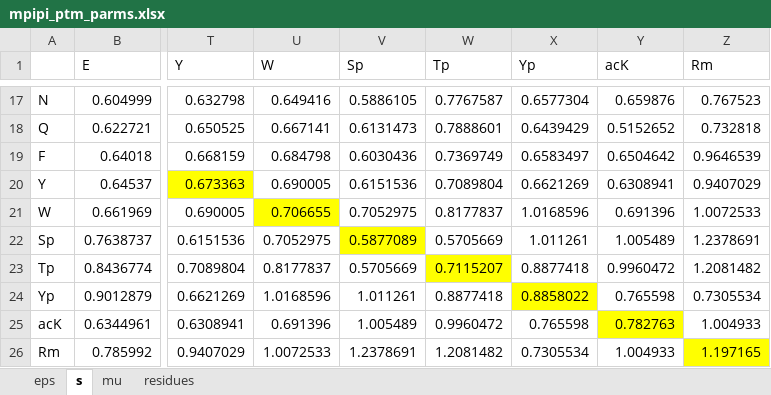
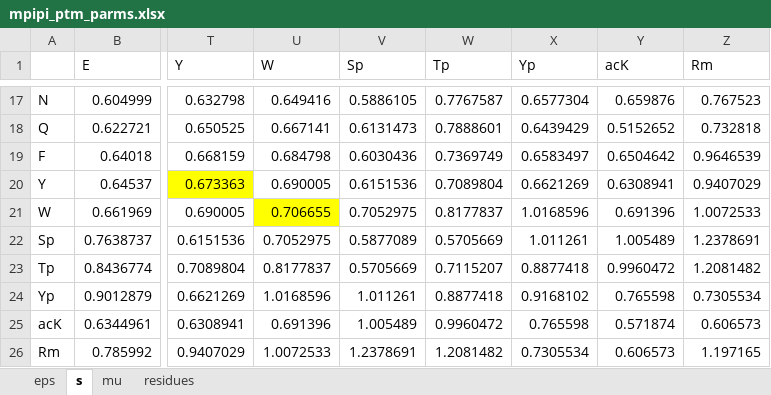
Before and after one commit to decodermu/Slab-PTM, an Excel workbook: example/mpipi/mpipi_ptm_parms.xlsx, sheet s, drawn as a sheet; only a part is shown, gaps mark what is left out; values as stored, in another font and other column widths than the file's, no borders; the diff names each change by its address in the sheet, - before the commit and + after, or states it on an @@ line.

```diff
--- a/example/mpipi/mpipi_ptm_parms.xlsx (sheet s)
+++ b/example/mpipi/mpipi_ptm_parms.xlsx (sheet s)
-V22 fill: #FFFF00
+V22 fill: none
-W23 fill: #FFFF00
+W23 fill: none
-X24 (Yp): 0.8858022
+X24 (Yp): 0.9168102
-X24 fill: #FFFF00
+X24 fill: none
-Y25 (acK): 0.782763
+Y25 (acK): 0.571874
-Y25 fill: #FFFF00
+Y25 fill: none
-Z25 (Rm): 1.004933
+Z25 (Rm): 0.606573
-Y26 (acK): 1.004933
+Y26 (acK): 0.606573
-Z26 fill: #FFFF00
+Z26 fill: none
```
Also changed, not shown: sheet mu, sheet eps, sheet residues, example/calvados/calvados_ptm_parms.xlsx, parameters/calvados_ptm_parms.xlsx, 1 other file.
